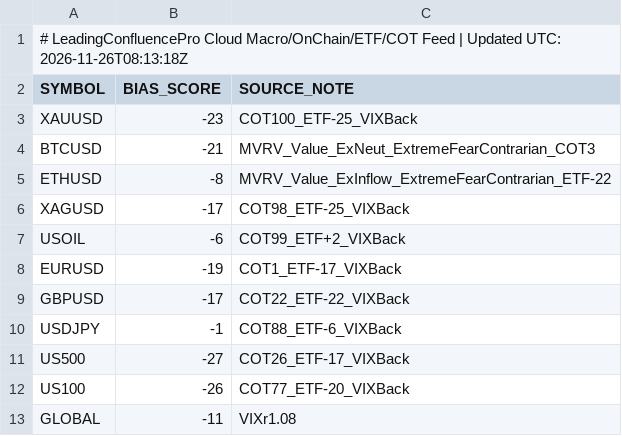
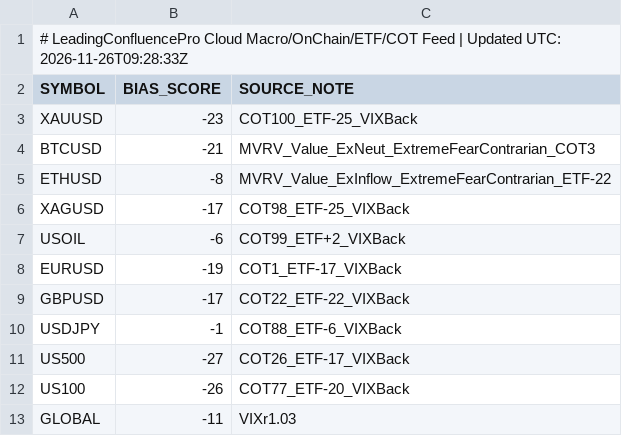
Before and after one commit to gamehotspot62/mt5-leading-confluence-cloud, a CSV file: data/MacroFlowBias.csv, drawn as a sheet.

```diff
--- a/data/MacroFlowBias.csv
+++ b/data/MacroFlowBias.csv
@@ -1,2 +1,2 @@
-# LeadingConfluencePro Cloud Macro/OnChain/ETF/COT Feed | Updated UTC: 2026-11-26T08:13:18Z
+# LeadingConfluencePro Cloud Macro/OnChain/ETF/COT Feed | Updated UTC: 2026-11-26T09:28:33Z
 SYMBOL,BIAS_SCORE,SOURCE_NOTE
@@ -12,2 +12,2 @@ US500,-27,COT26_ETF-17_VIXBack
 US100,-26,COT77_ETF-20_VIXBack
-GLOBAL,-11,VIXr1.08
+GLOBAL,-11,VIXr1.03
```
Also changed, not shown: 3 other files.
